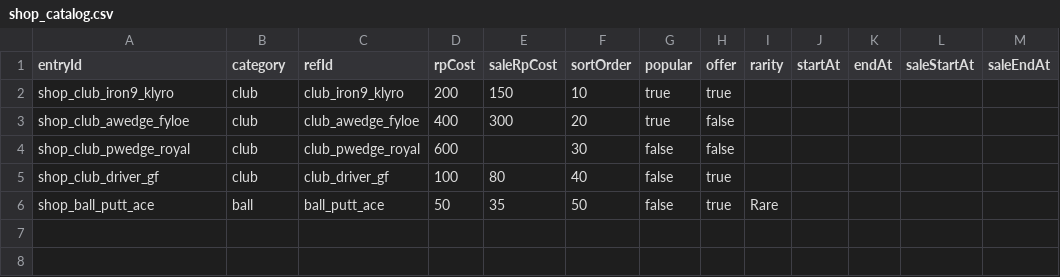
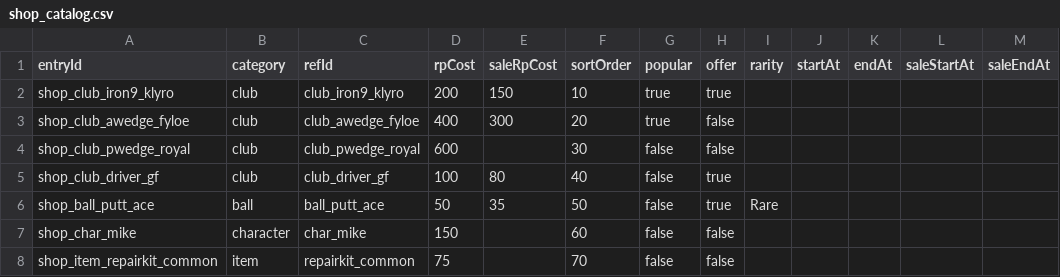
Before and after one commit to cesarguarinoni/Golfin-Redux, a CSV file: Assets/Resources/Data/shop_catalog.csv, drawn as a sheet.

```diff
--- a/Assets/Resources/Data/shop_catalog.csv
+++ b/Assets/Resources/Data/shop_catalog.csv
@@ -6 +6,3 @@ shop_club_driver_gf,club,club_driver_gf,100,80,40,false,true,,,,,
 shop_ball_putt_ace,ball,ball_putt_ace,50,35,50,false,true,Rare,,,,
+shop_char_mike,character,char_mike,150,,60,false,false,,,,,
+shop_item_repairkit_common,item,repairkit_common,75,,70,false,false,,,,,
```
Also changed, not shown: 1 other file.
